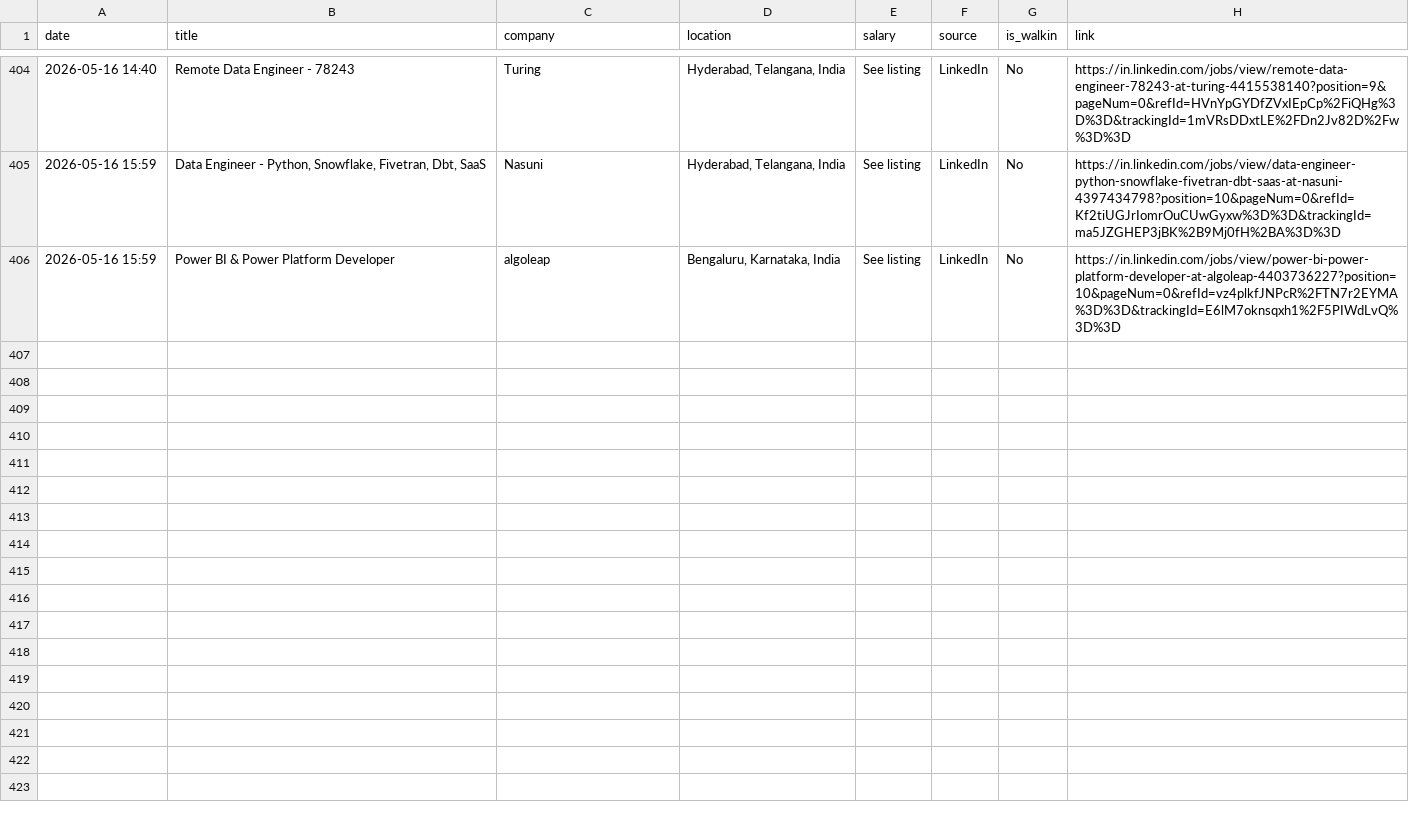
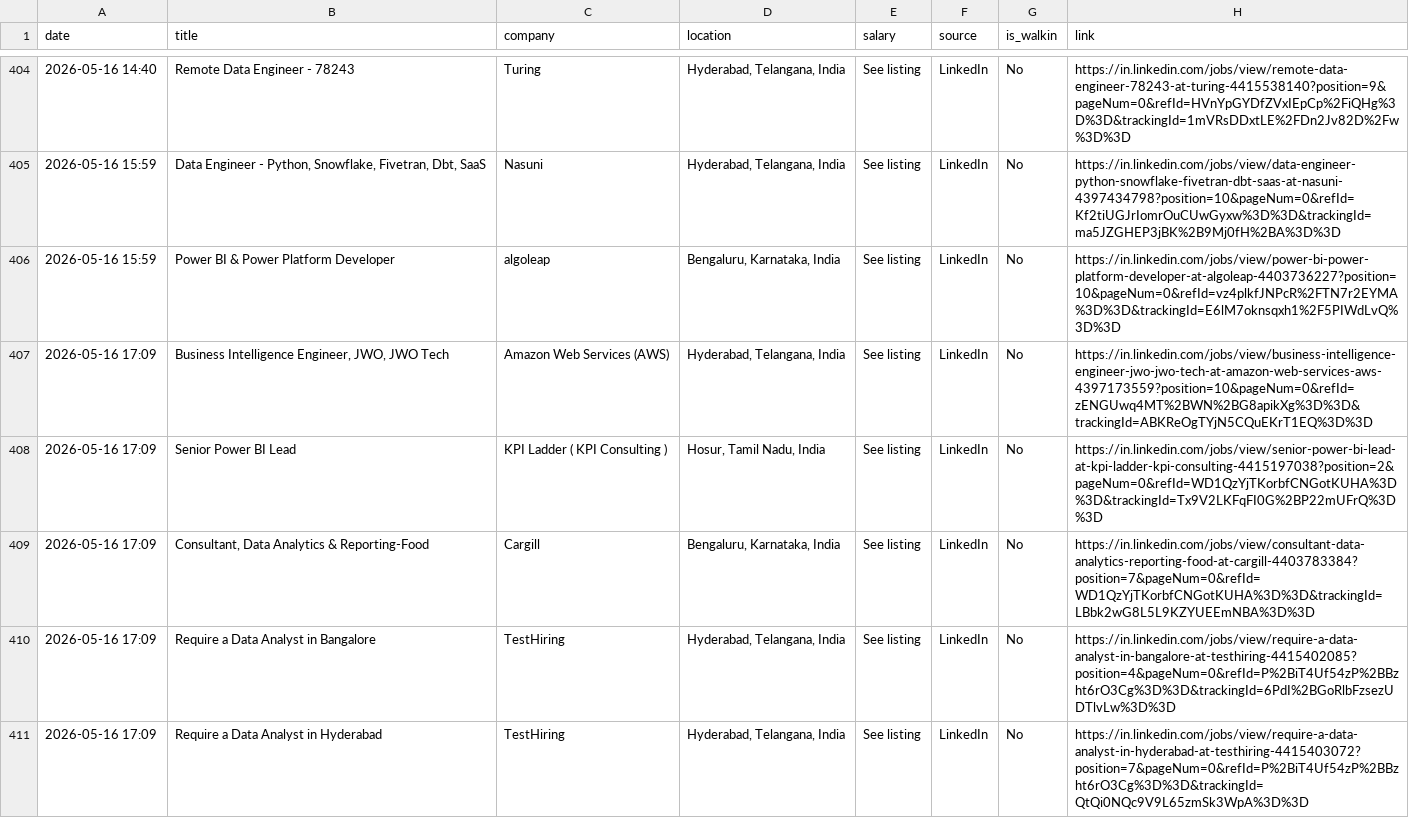
Before and after one commit to Seetha18/job-hunter, a CSV file: application_log.csv, drawn as a sheet; only a part is shown, gaps mark what is left out.

```diff
--- a/application_log.csv
+++ b/application_log.csv
@@ -406 +406,6 @@ date,title,company,location,salary,source,is_walkin,link
 2026-05-16 15:59,Power BI & Power Platform Developer,algoleap,"Bengaluru, Karnataka, India",See listing,LinkedIn,No,https://in.linkedin.com/jobs/view/power-bi-power-platform-developer-at-algoleap-4403736227?position=10&pageNum=0&refId=vz4plkfJNPcR%2FTN7r2EYMA%3D%3D&trackingId=E6lM7oknsqxh1%2F5PIWdLvQ%3D%3D
+2026-05-16 17:09,"Business Intelligence Engineer, JWO, JWO Tech",Amazon Web Services (AWS),"Hyderabad, Telangana, India",See listing,LinkedIn,No,https://in.linkedin.com/jobs/view/business-intelligence-engineer-jwo-jwo-tech-at-amazon-web-services-aws-4397173559?position=10&pageNum=0&refId=zENGUwq4MT%2BWN%2BG8apikXg%3D%3D&trackingId=ABKReOgTYjN5CQuEKrT1EQ%3D%3D
+2026-05-16 17:09,Senior Power BI Lead,KPI Ladder ( KPI Consulting ),"Hosur, Tamil Nadu, India",See listing,LinkedIn,No,https://in.linkedin.com/jobs/view/senior-power-bi-lead-at-kpi-ladder-kpi-consulting-4415197038?position=2&pageNum=0&refId=WD1QzYjTKorbfCNGotKUHA%3D%3D&trackingId=Tx9V2LKFqFI0G%2BP22mUFrQ%3D%3D
+2026-05-16 17:09,"Consultant, Data Analytics & Reporting-Food",Cargill,"Bengaluru, Karnataka, India",See listing,LinkedIn,No,https://in.linkedin.com/jobs/view/consultant-data-analytics-reporting-food-at-cargill-4403783384?position=7&pageNum=0&refId=WD1QzYjTKorbfCNGotKUHA%3D%3D&trackingId=LBbk2wG8L5L9KZYUEEmNBA%3D%3D
+2026-05-16 17:09,Require a Data Analyst in Bangalore,TestHiring,"Hyderabad, Telangana, India",See listing,LinkedIn,No,https://in.linkedin.com/jobs/view/require-a-data-analyst-in-bangalore-at-testhiring-4415402085?position=4&pageNum=0&refId=P%2BiT4Uf54zP%2BBzht6rO3Cg%3D%3D&trackingId=6PdI%2BGoRlbFzsezUDTlvLw%3D%3D
+2026-05-16 17:09,Require a Data Analyst in Hyderabad,TestHiring,"Hyderabad, Telangana, India",See listing,LinkedIn,No,https://in.linkedin.com/jobs/view/require-a-data-analyst-in-hyderabad-at-testhiring-4415403072?position=7&pageNum=0&refId=P%2BiT4Uf54zP%2BBzht6rO3Cg%3D%3D&trackingId=QtQi0NQc9V9L65zmSk3WpA%3D%3D
```
Also changed, not shown: 1 other file.
